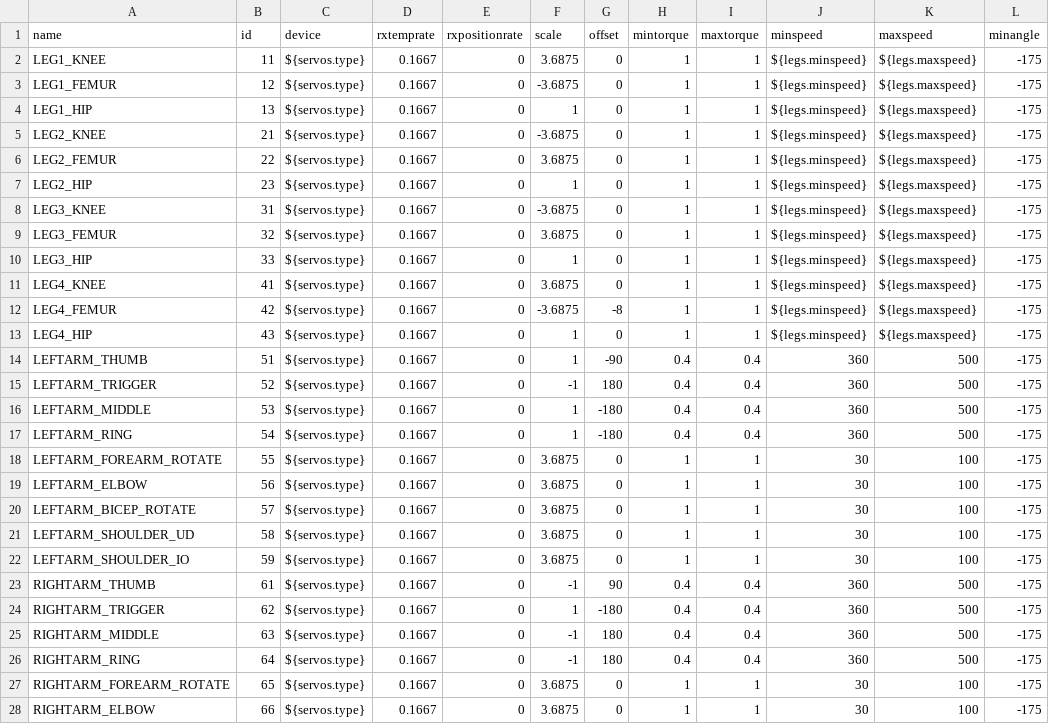
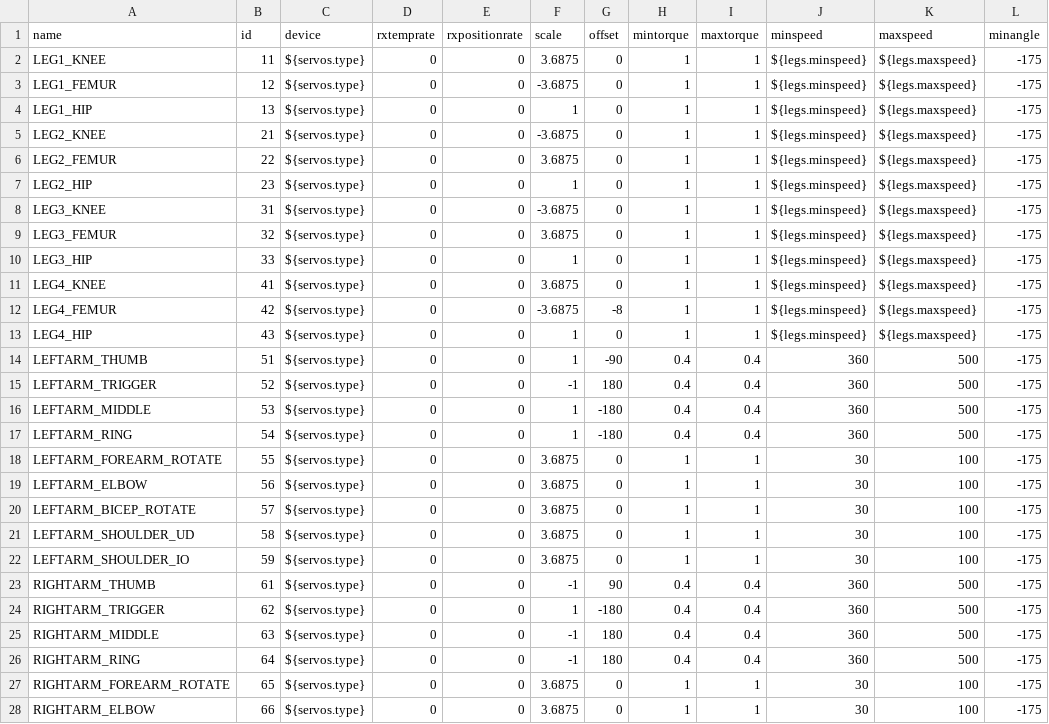
Before and after one commit to wmacevoy/grit, a CSV file: setup/servomap.csv, drawn as a sheet; only a part is shown; the diff covers the shown part only; the diff names each change by its address in the sheet, - before the commit and + after, or states it on an @@ line.

Commit message:
-m found issue with stepmove - in setup
Former-commit-id: 865e703c05075ff0b333a49ce9c7ddc99bcd69cf

```diff
--- a/setup/servomap.csv
+++ b/setup/servomap.csv
-D2:D28 (rxtemprate): 0.1667
+D2:D28 (rxtemprate): 0
```
Also changed, not shown: 6 edited cells elsewhere in this file, setup/config.csv.
